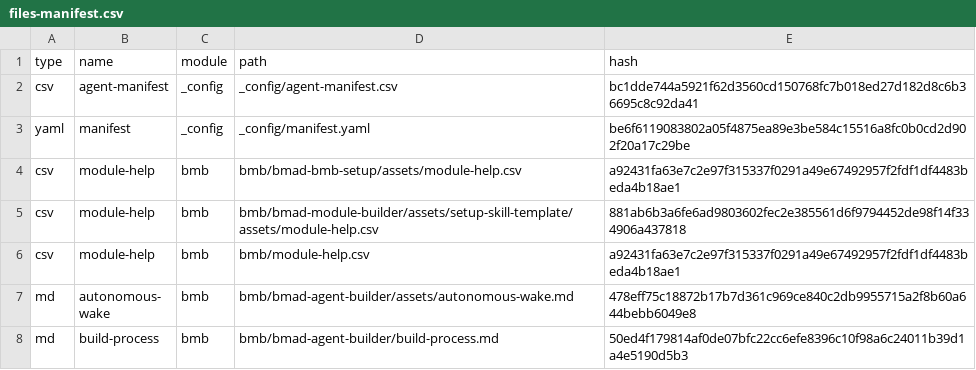
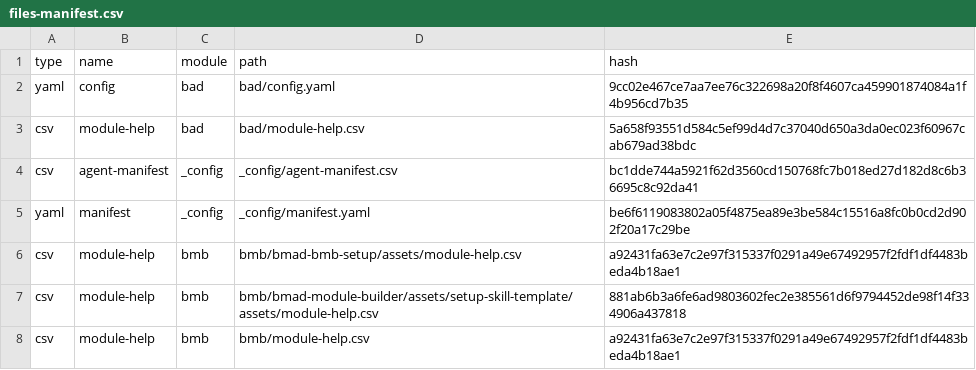
Before and after one commit to sangjaepark0000/PreProduct, a CSV file: _bmad/_config/files-manifest.csv, drawn as a sheet; only a part is shown; the shorter side is filled out with more unchanged rows.

```diff
--- a/_bmad/_config/files-manifest.csv
+++ b/_bmad/_config/files-manifest.csv
@@ -1,2 +1,4 @@
 type,name,module,path,hash
+"yaml","config","bad","bad/config.yaml","9cc02e467ce7aa7ee76c322698a20f8f4607ca459901874084a1f4b956cd7b35"
+"csv","module-help","bad","bad/module-help.csv","5a658f93551d584c5ef99d4d7c37040d650a3da0ec023f60967cab679ad38bdc"
 "csv","agent-manifest","_config","_config/agent-manifest.csv","bc1dde744a5921f62d3560cd150768fc7b018ed27d182d8c6b36695c8c92da41"
```
Also changed, not shown: _bmad/_config/bmad-help.csv, _bmad/_config/skill-manifest.csv, 25 other files.
